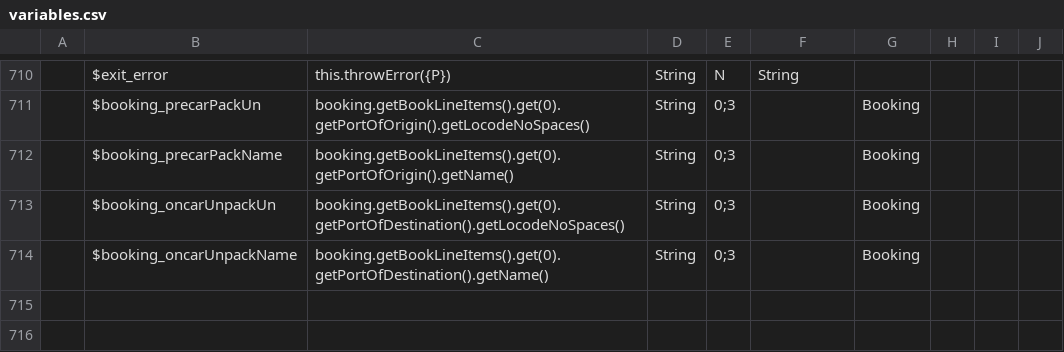
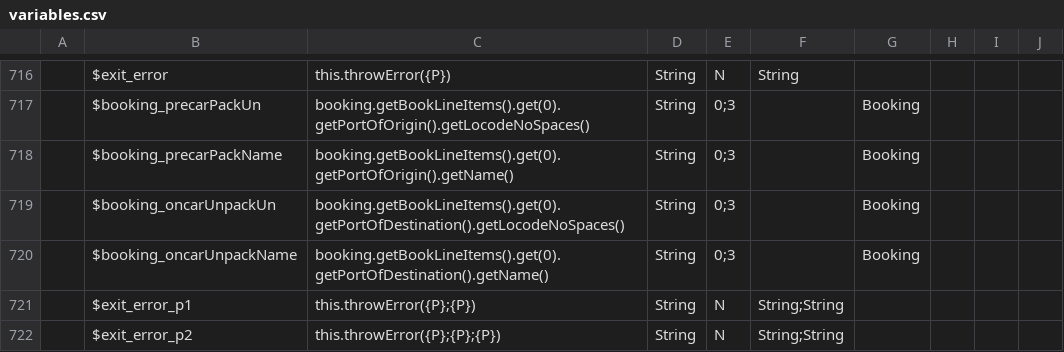
Before and after one commit to mikewlocus/AutoEdi, a CSV file: variables.csv, drawn as a sheet; only a part is shown, gaps mark what is left out; the diff covers the shown part only; the diff names each change by its address in the sheet, - before the commit and + after, or states it on an @@ line.

```diff
--- a/variables.csv
+++ b/variables.csv
+row 721:  | $exit_error_p1 | this.throwError({P};{P}) | String | N | String;String
+row 722:  | $exit_error_p2 | this.throwError({P};{P};{P}) | String | N | String;String
```
Also changed, not shown: 8 added rows and 26 edited cells elsewhere in this file, 4 other files.
